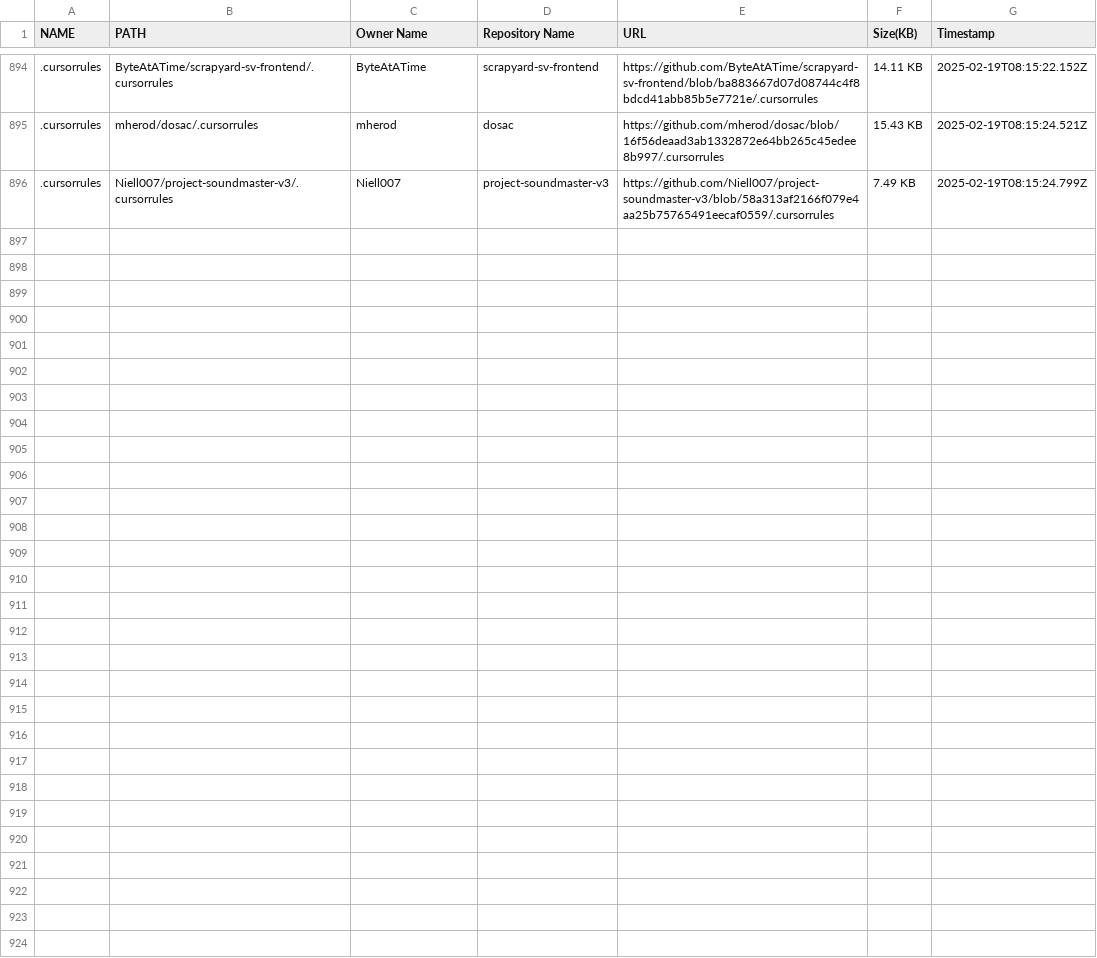
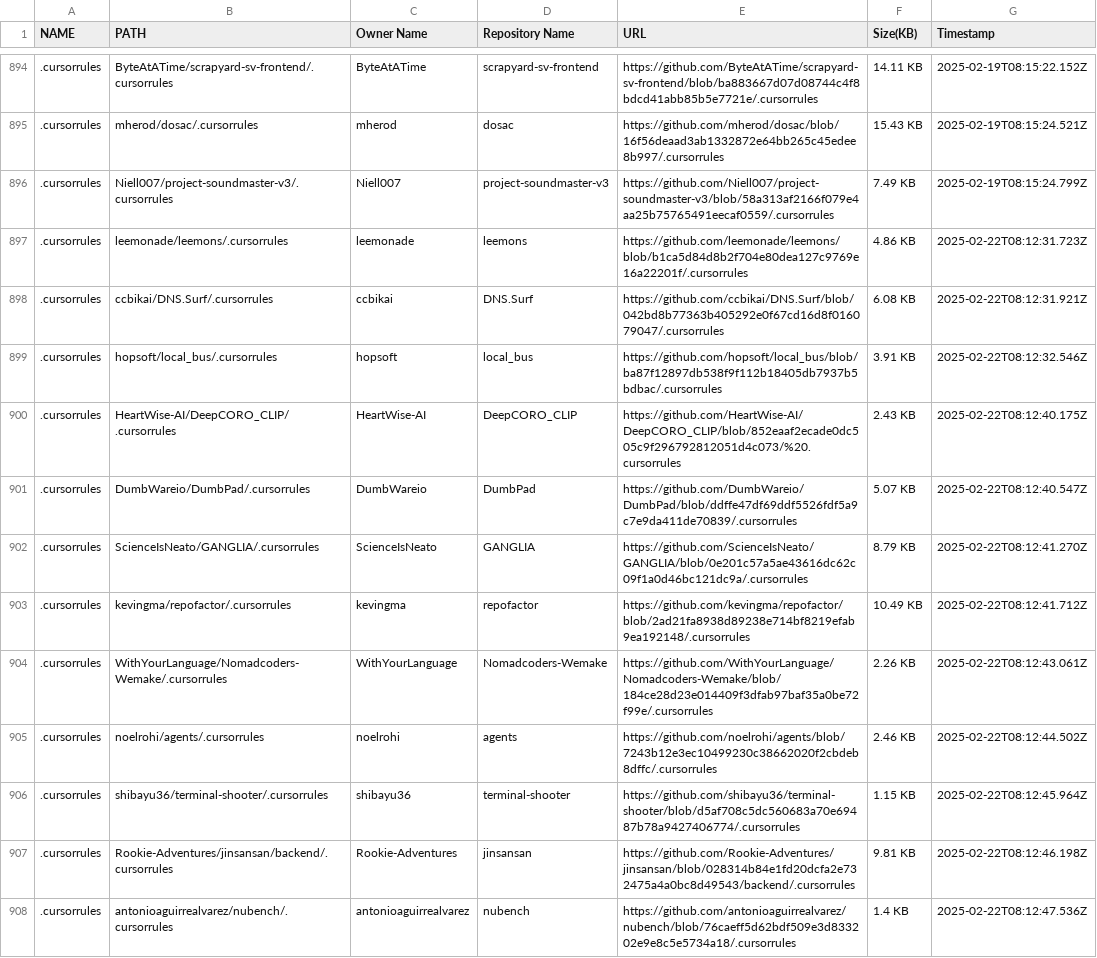
Before and after one commit to alpgul/Cursorrules-Database, a CSV file: csv/database.csv, drawn as a sheet; only a part is shown, gaps mark what is left out; the diff covers the shown part only; the diff names each change by its address in the sheet, - before the commit and + after, or states it on an @@ line.

```diff
--- a/csv/database.csv
+++ b/csv/database.csv
+row 897: .cursorrules | leemonade/leemons/.cursorrules | leemonade | leemons | https://github.com/leemonade/leemons/blob/b1ca5d84d8b2f704e80dea127c9769e16a22201f/.cursorrules | 4.86 KB | 2025-02-22T08:12:31.723Z
+row 898: .cursorrules | ccbikai/DNS.Surf/.cursorrules | ccbikai | DNS.Surf | https://github.com/ccbikai/DNS.Surf/blob/042bd8b77363b405292e0f67cd16d8f016079047/.cursorrules | 6.08 KB | 2025-02-22T08:12:31.921Z
+row 899: .cursorrules | hopsoft/local_bus/.cursorrules | hopsoft | local_bus | https://github.com/hopsoft/local_bus/blob/ba87f12897db538f9f112b18405db7937b5bdbac/.cursorrules | 3.91 KB | 2025-02-22T08:12:32.546Z
+row 900: .cursorrules | HeartWise-AI/DeepCORO_CLIP/ .cursorrules | HeartWise-AI | DeepCORO_CLIP | https://github.com/HeartWise-AI/DeepCORO_CLIP/blob/852eaaf2ecade0dc505c9f296792812051d4c073/%20.cursorrules | 2.43 KB | 2025-02-22T08:12:40.175Z
+row 901: .cursorrules | DumbWareio/DumbPad/.cursorrules | DumbWareio | DumbPad | https://github.com/DumbWareio/DumbPad/blob/ddffe47df69ddf5526fdf5a9c7e9da411de70839/.cursorrules | 5.07 KB | 2025-02-22T08:12:40.547Z
+row 902: .cursorrules | ScienceIsNeato/GANGLIA/.cursorrules | ScienceIsNeato | GANGLIA | https://github.com/ScienceIsNeato/GANGLIA/blob/0e201c57a5ae43616dc62c09f1a0d46bc121dc9a/.cursorrules | 8.79 KB | 2025-02-22T08:12:41.270Z
+row 903: .cursorrules | kevingma/repofactor/.cursorrules | kevingma | repofactor | https://github.com/kevingma/repofactor/blob/2ad21fa8938d89238e714bf8219efab9ea192148/.cursorrules | 10.49 KB | 2025-02-22T08:12:41.712Z
+row 904: .cursorrules | WithYourLanguage/Nomadcoders-Wemake/.cursorrules | WithYourLanguage | Nomadcoders-Wemake | https://github.com/WithYourLanguage/Nomadcoders-Wemake/blob/184ce28d23e014409f3dfab97baf35a0be72f99e/.cursorrules | 2.26 KB | 2025-02-22T08:12:43.061Z
+row 905: .cursorrules | noelrohi/agents/.cursorrules | noelrohi | agents | https://github.com/noelrohi/agents/blob/7243b12e3ec10499230c38662020f2cbdeb8dffc/.cursorrules | 2.46 KB | 2025-02-22T08:12:44.502Z
+row 906: .cursorrules | shibayu36/terminal-shooter/.cursorrules | shibayu36 | terminal-shooter | https://github.com/shibayu36/terminal-shooter/blob/d5af708c5dc560683a70e69487b78a9427406774/.cursorrules | 1.15 KB | 2025-02-22T08:12:45.964Z
+row 907: .cursorrules | Rookie-Adventures/jinsansan/backend/.cursorrules | Rookie-Adventures | jinsansan | https://github.com/Rookie-Adventures/jinsansan/blob/028314b84e1fd20dcfa2e732475a4a0bc8d49543/backend/.cursorrules | 9.81 KB | 2025-02-22T08:12:46.198Z
+row 908: .cursorrules | antonioaguirrealvarez/nubench/.cursorrules | antonioaguirrealvarez | nubench | https://github.com/antonioaguirrealvarez/nubench/blob/76caeff5d62bdf509e3d833202e9e8c5e5734a18/.cursorrules | 1.4 KB | 2025-02-22T08:12:47.536Z
```
Also changed, not shown: 12 added rows elsewhere in this file, 25 other files.
